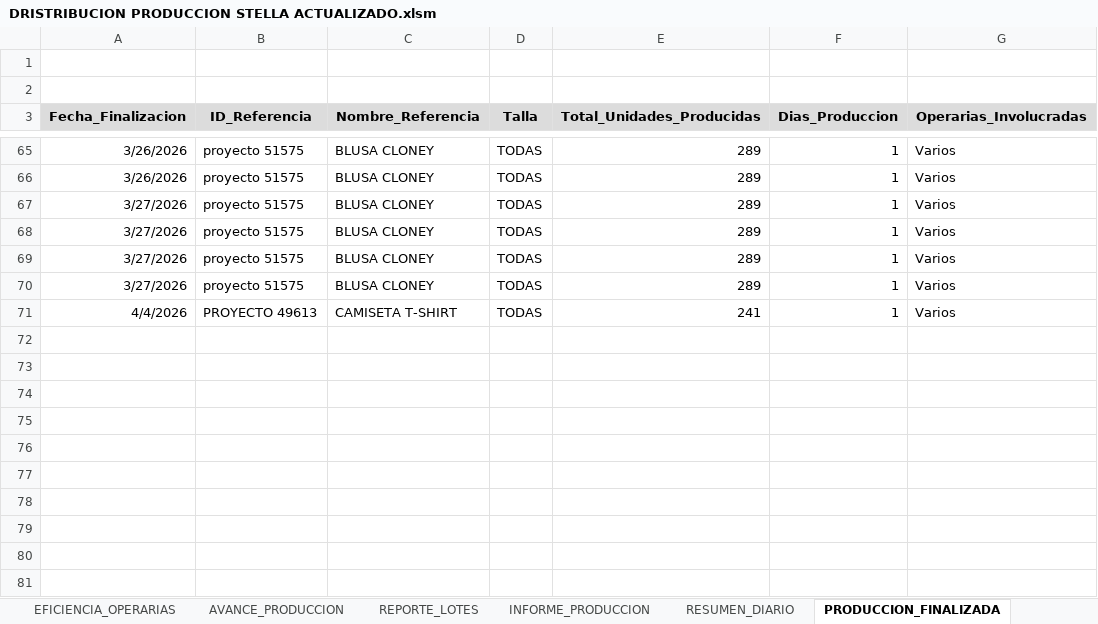
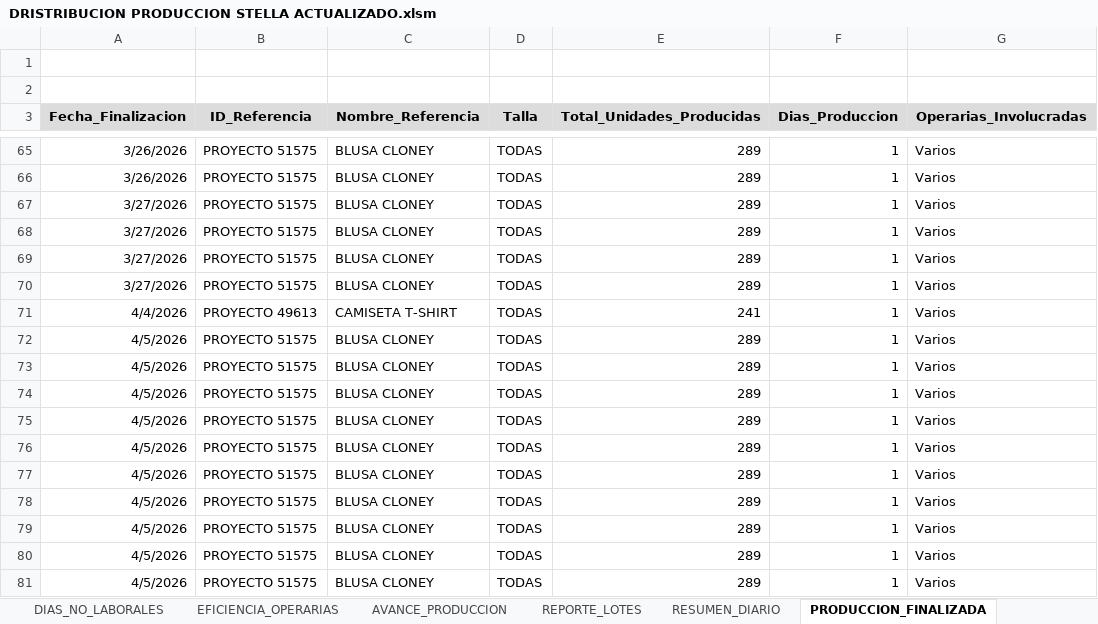
Before and after one commit to mireca22/macro, an Excel workbook: DRISTRIBUCION PRODUCCION STELLA ACTUALIZADO.xlsm, sheet PRODUCCION_FINALIZADA, drawn as a sheet; only a part is shown, gaps mark what is left out; values as stored, in another font and other column widths than the file's, no borders; charts and pictures not drawn; the diff covers the shown part only; the diff names each change by its address in the sheet, - before the commit and + after, or states it on an @@ line.

```diff
--- a/DRISTRIBUCION PRODUCCION STELLA ACTUALIZADO.xlsm (sheet PRODUCCION_FINALIZADA)
+++ b/DRISTRIBUCION PRODUCCION STELLA ACTUALIZADO.xlsm (sheet PRODUCCION_FINALIZADA)
-sheet tab: INFORME_PRODUCCION
-B65:B70 (ID_Referencia): proyecto 51575
+B65:B70 (ID_Referencia): PROYECTO 51575
+row 72: 4/5/2026 | PROYECTO 51575 | BLUSA CLONEY | TODAS | 289 | 1 | Varios
+row 73: 4/5/2026 | PROYECTO 51575 | BLUSA CLONEY | TODAS | 289 | 1 | Varios
+row 74: 4/5/2026 | PROYECTO 51575 | BLUSA CLONEY | TODAS | 289 | 1 | Varios
+row 75: 4/5/2026 | PROYECTO 51575 | BLUSA CLONEY | TODAS | 289 | 1 | Varios
+row 76: 4/5/2026 | PROYECTO 51575 | BLUSA CLONEY | TODAS | 289 | 1 | Varios
+row 77: 4/5/2026 | PROYECTO 51575 | BLUSA CLONEY | TODAS | 289 | 1 | Varios
+row 78: 4/5/2026 | PROYECTO 51575 | BLUSA CLONEY | TODAS | 289 | 1 | Varios
+row 79: 4/5/2026 | PROYECTO 51575 | BLUSA CLONEY | TODAS | 289 | 1 | Varios
+row 80: 4/5/2026 | PROYECTO 51575 | BLUSA CLONEY | TODAS | 289 | 1 | Varios
+row 81: 4/5/2026 | PROYECTO 51575 | BLUSA CLONEY | TODAS | 289 | 1 | Varios
```
Also changed, not shown: 130 added rows and 26 edited cells elsewhere in this sheet, sheet ASIGNACIONES_DIARIAS, sheet AVANCE_PRODUCCION, sheet TAREAS, sheet LOTES, sheet RESUMEN_DIARIO, sheet TALLAS, 4 more sheets, other sheet tabs, charts or pictures, 8 other files.
